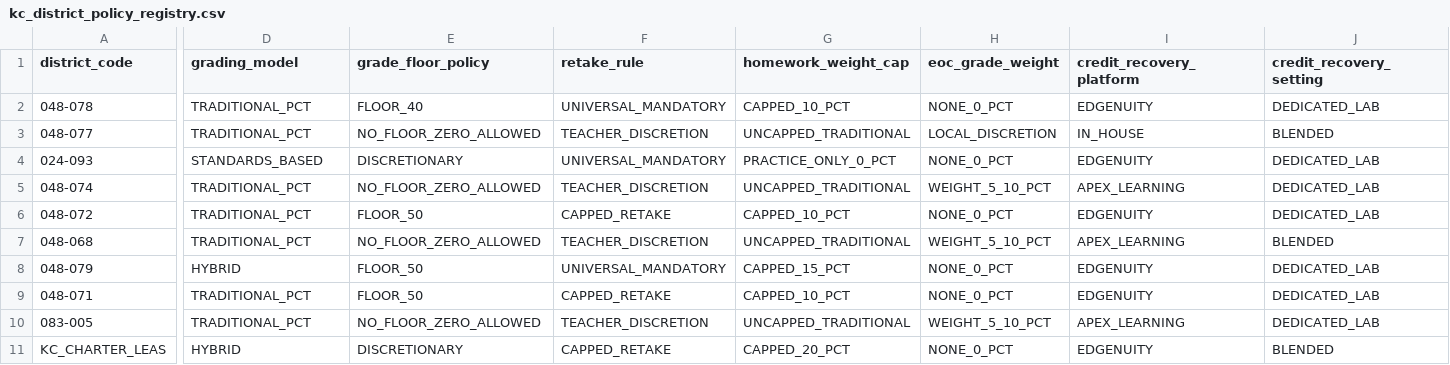
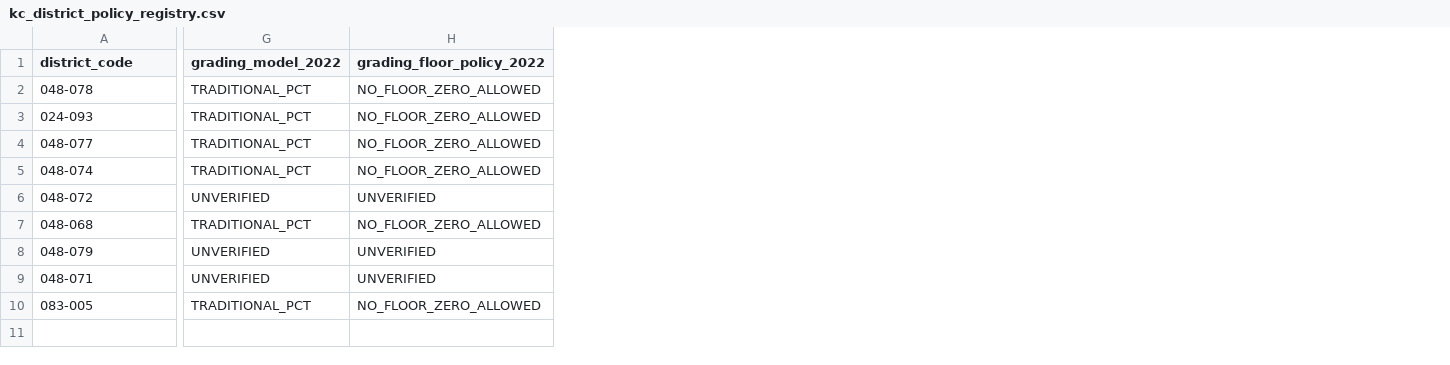
Before and after one commit to admiralorbiter/computational-sketchbook, a CSV file: 2026/2026-10-08-what-does-an-a-mean/sources/kc_district_policy_registry.csv, drawn as a sheet; only a part is shown, gaps mark what is left out; removed rows and columns are numbered as before the commit, all else as after; rows hold the shown columns only; the diff covers the shown part only; the diff names each change by its address in the sheet, - before the commit and + after, or states it on an @@ line.

```diff
--- a/2026/2026-10-08-what-does-an-a-mean/sources/kc_district_policy_registry.csv
+++ b/2026/2026-10-08-what-does-an-a-mean/sources/kc_district_policy_registry.csv
-column F (retake_rule), rows 2-3: UNIVERSAL_MANDATORY | TEACHER_DISCRETION; rows 5-10: TEACHER_DISCRETION | CAPPED_RETAKE | TEACHER_DISCRETION | UNIVERSAL_MANDATORY | CAPPED_RETAKE | TEACHER_DISCRETION
-column G (homework_weight_cap), rows 2-3: CAPPED_10_PCT | UNCAPPED_TRADITIONAL; rows 5-10: UNCAPPED_TRADITIONAL | CAPPED_10_PCT | UNCAPPED_TRADITIONAL | CAPPED_15_PCT | CAPPED_10_PCT | UNCAPPED_TRADITIONAL
-column H (eoc_grade_weight), rows 2-3: NONE_0_PCT | LOCAL_DISCRETION; rows 5-10: WEIGHT_5_10_PCT | NONE_0_PCT | WEIGHT_5_10_PCT | NONE_0_PCT | NONE_0_PCT | WEIGHT_5_10_PCT
-column I (credit_recovery_platform), rows 2-3: EDGENUITY | IN_HOUSE; rows 5-10: APEX_LEARNING | EDGENUITY | APEX_LEARNING | EDGENUITY | EDGENUITY | APEX_LEARNING
-column J (credit_recovery_setting), rows 2-3: DEDICATED_LAB | BLENDED; rows 5-10: DEDICATED_LAB | DEDICATED_LAB | BLENDED | DEDICATED_LAB | DEDICATED_LAB | DEDICATED_LAB
-G1: grading_model
+G1: grading_model_2022
-H1: grade_floor_policy
+H1: grading_floor_policy_2022
-H2 (grading_floor_policy_2022): FLOOR_40
+H2 (grading_floor_policy_2022): NO_FLOOR_ZERO_ALLOWED
+row 3: 024-093 | TRADITIONAL_PCT | NO_FLOOR_ZERO_ALLOWED
-row 4: 024-093 | STANDARDS_BASED | DISCRETIONARY | UNIVERSAL_MANDATORY | PRACTICE_ONLY_0_PCT | NONE_0_PCT | EDGENUITY | DEDICATED_LAB
-G6 (grading_model_2022): TRADITIONAL_PCT
+G6 (grading_model_2022): UNVERIFIED
-H6 (grading_floor_policy_2022): FLOOR_50
+H6 (grading_floor_policy_2022): UNVERIFIED
-G8 (grading_model_2022): HYBRID
+G8 (grading_model_2022): UNVERIFIED
-H8:H9 (grading_floor_policy_2022): FLOOR_50
+H8:H9 (grading_floor_policy_2022): UNVERIFIED
-G9 (grading_model_2022): TRADITIONAL_PCT
+G9 (grading_model_2022): UNVERIFIED
-row 11: KC_CHARTER_LEAS | HYBRID | DISCRETIONARY | CAPPED_RETAKE | CAPPED_20_PCT | NONE_0_PCT | EDGENUITY | BLENDED
```
Also changed, not shown: 7 added columns, 1 removed column and 1 edited cell elsewhere in this file, 2026/2026-10-08-what-does-an-a-mean/artifacts/tables/table4_kc_institutional_decoupling_summary.csv, 2026/2026-10-08-what-does-an-a-mean/artifacts/tables/table5_district_policy_matrix.csv, 11 other files.
